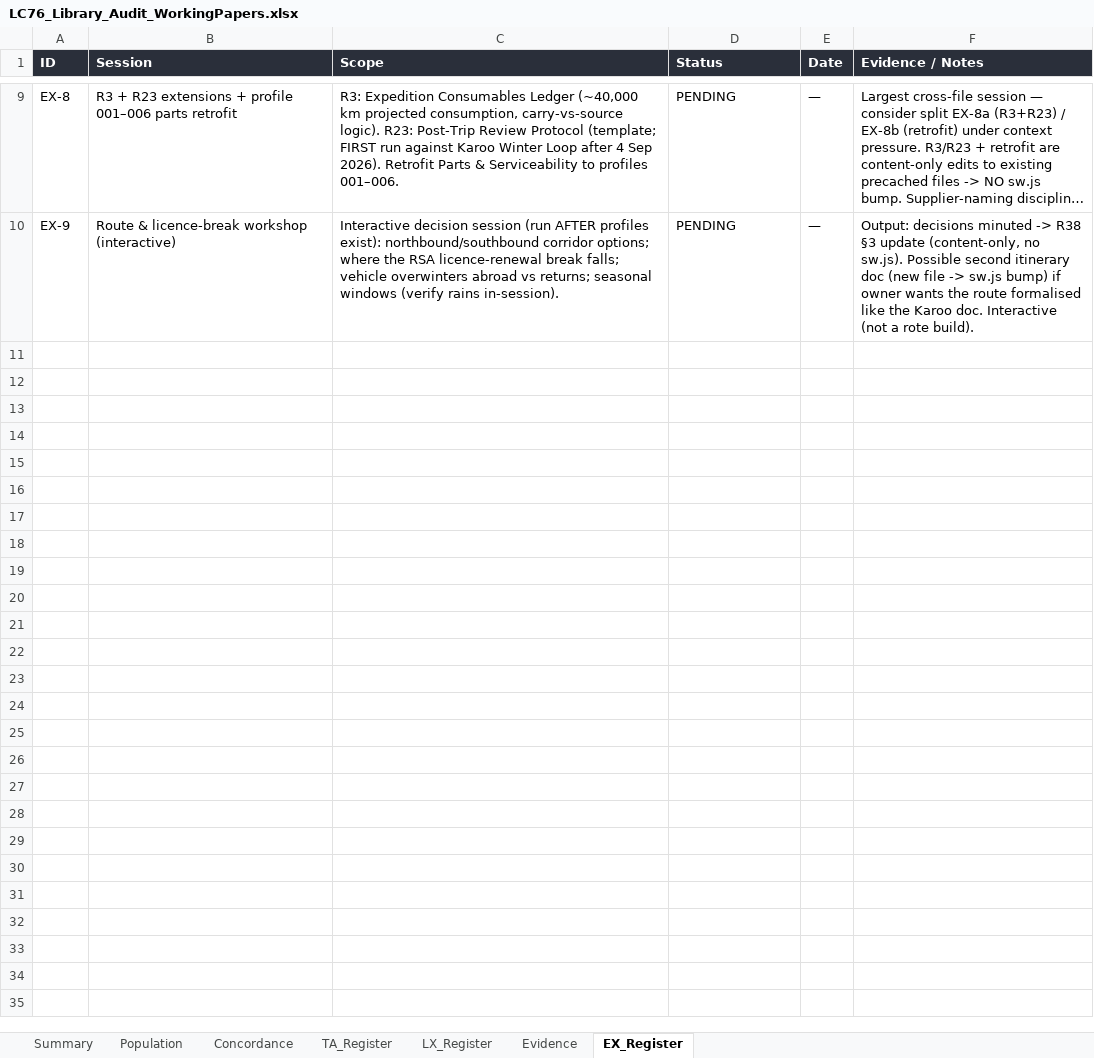
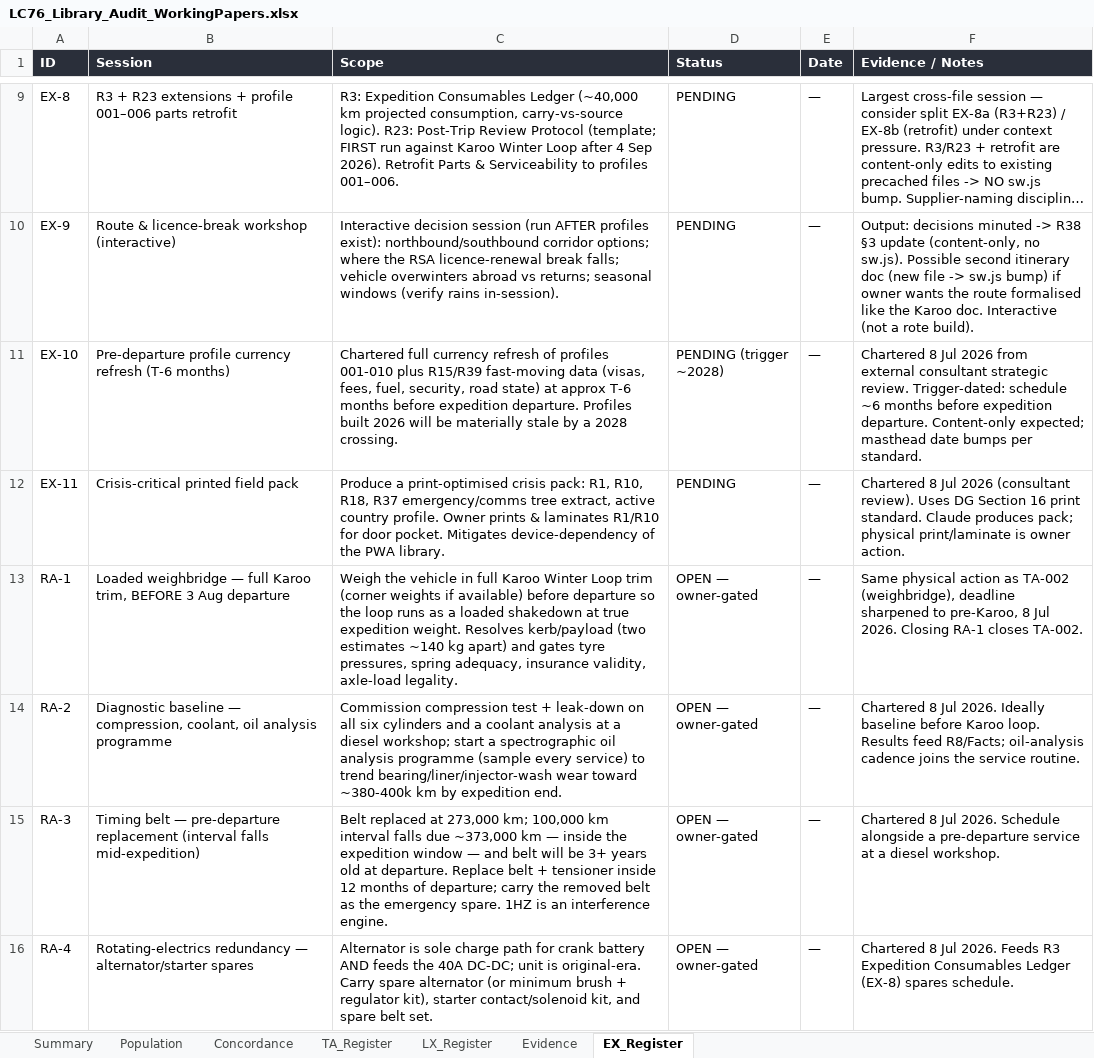
Before and after one commit to Overlandslabs/Consumption, an Excel workbook: LC76_Library_Audit_WorkingPapers.xlsx, sheet EX_Register, drawn as a sheet; only a part is shown, gaps mark what is left out; long unchanged cells end in …; values as stored, in another font and other column widths than the file's, no borders; the diff covers the shown part only; the diff names each change by its address in the sheet, - before the commit and + after, or states it on an @@ line.

```diff
--- a/LC76_Library_Audit_WorkingPapers.xlsx (sheet EX_Register)
+++ b/LC76_Library_Audit_WorkingPapers.xlsx (sheet EX_Register)
+row 11: EX-10 | Pre-departure profile currency refresh (T-6 months) | Chartered full currency refresh of profiles 001-010 plus R15/R39 fast-moving data (visas, fees, fuel, security, road state) at approx T-6 months before expedition departure. Profiles built 2026 will be materially stale by a 2028 crossing. | PENDING (trigger ~2028) | — | Chartered 8 Jul 2026 from external consultant strategic review. Trigger-dated: schedule ~6 months before expedition departure. Content-only expected; masthead date bumps per standard.
+row 12: EX-11 | Crisis-critical printed field pack | Produce a print-optimised crisis pack: R1, R10, R18, R37 emergency/comms tree extract, active country profile. Owner prints & laminates R1/R10 for door pocket. Mitigates device-dependency of the PWA library. | PENDING | — | Chartered 8 Jul 2026 (consultant review). Uses DG Section 16 print standard. Claude produces pack; physical print/laminate is owner action.
+row 13: RA-1 | Loaded weighbridge — full Karoo trim, BEFORE 3 Aug departure | Weigh the vehicle in full Karoo Winter Loop trim (corner weights if available) before departure so the loop runs as a loaded shakedown at true expedition weight. Resolves kerb/payload (two estimates ~140 kg apart) and gates tyre pressures, spring adequacy, insurance validity, axle-load legality. | OPEN — owner-gated | — | Same physical action as TA-002 (weighbridge), deadline sharpened to pre-Karoo, 8 Jul 2026. Closing RA-1 closes TA-002.
+row 14: RA-2 | Diagnostic baseline — compression, coolant, oil analysis programme | Commission compression test + leak-down on all six cylinders and a coolant analysis at a diesel workshop; start a spectrographic oil analysis programme (sample every service) to trend bearing/liner/injector-wash wear toward ~380-400k km by expedition end. | OPEN — owner-gated | — | Chartered 8 Jul 2026. Ideally baseline before Karoo loop. Results feed R8/Facts; oil-analysis cadence joins the service routine.
+row 15: RA-3 | Timing belt — pre-departure replacement (interval falls mid-expedition) | Belt replaced at 273,000 km; 100,000 km interval falls due ~373,000 km — inside the expedition window — and belt will be 3+ years old at departure. Replace belt + tensioner inside 12 months of departure; carry the removed belt as the emergency spare. 1HZ is an interference engine. | OPEN — owner-gated | — | Chartered 8 Jul 2026. Schedule alongside a pre-departure service at a diesel workshop.
+row 16: RA-4 | Rotating-electrics redundancy — alternator/starter spares | Alternator is sole charge path for crank battery AND feeds the 40A DC-DC; unit is original-era. Carry spare alternator (or minimum brush + regulator kit), starter contact/solenoid kit, and spare belt set. | OPEN — owner-gated | — | Chartered 8 Jul 2026. Feeds R3 Expedition Consumables Ledger (EX-8) spares schedule.
```
Also changed, not shown: 6 added rows elsewhere in this sheet, 1 other file.
